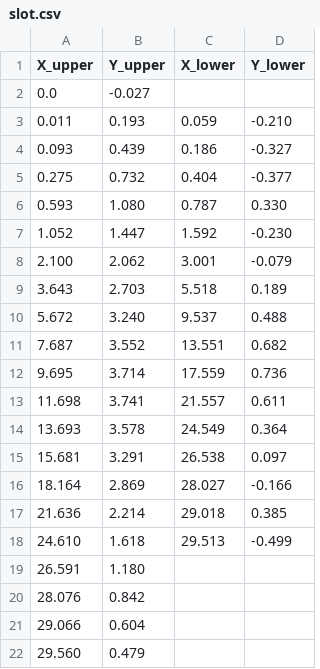
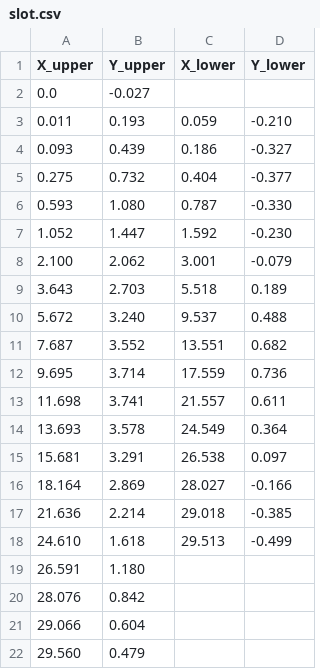
Before and after one commit to KikeM/high_lift, a CSV file: data/coordinates/raw/slot.csv, drawn as a sheet.

```diff
--- a/data/coordinates/raw/slot.csv
+++ b/data/coordinates/raw/slot.csv
@@ -5,3 +5,3 @@ X_upper,Y_upper,X_lower,Y_lower
 0.275,0.732,0.404,-0.377
-0.593,1.080,0.787,0.330
+0.593,1.080,0.787,-0.330
 1.052,1.447,1.592,-0.230
@@ -16,3 +16,3 @@ X_upper,Y_upper,X_lower,Y_lower
 18.164,2.869,28.027,-0.166
-21.636,2.214,29.018,0.385
+21.636,2.214,29.018,-0.385
 24.610,1.618,29.513,-0.499
```
Also changed, not shown: data/coordinates/processed/cove.csv, data/coordinates/processed/slot.csv, 9 other files.
